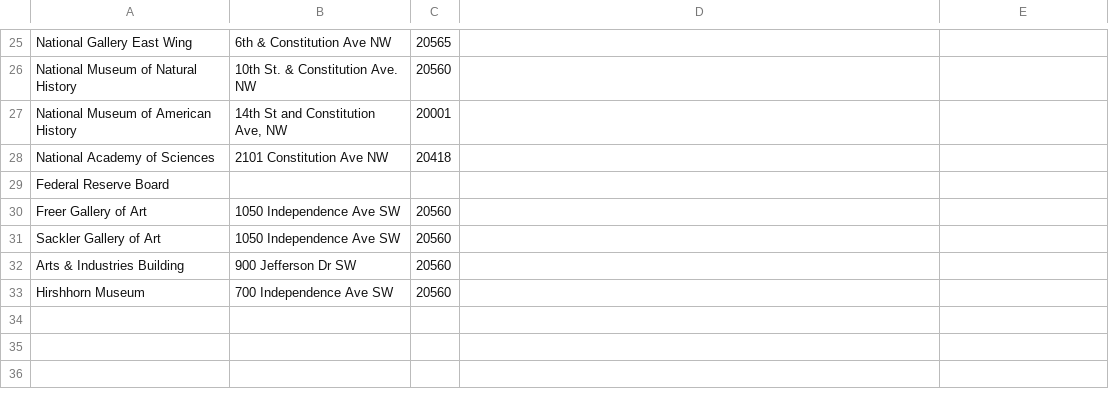
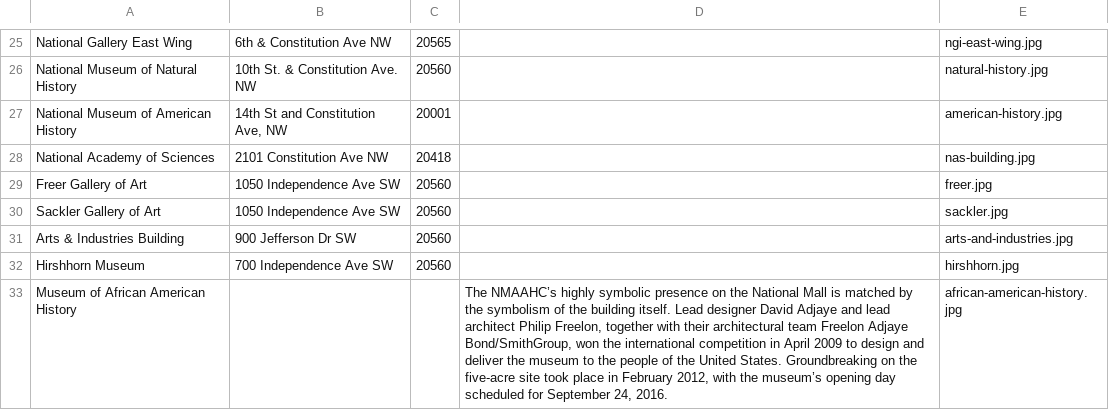
Before and after one commit to jshawl/WDI10-Project-3, a CSV file: pokemonument-api/db/monuments.csv, drawn as a sheet; only a part is shown, gaps mark what is left out; removed rows and columns are numbered as before the commit, all else as after; the diff covers the shown part only; the diff names each change by its address in the sheet, - before the commit and + after, or states it on an @@ line.

```diff
--- a/pokemonument-api/db/monuments.csv
+++ b/pokemonument-api/db/monuments.csv
-E25: (empty)
+E25: ngi-east-wing.jpg
-E26: (empty)
+E26: natural-history.jpg
-E27: (empty)
+E27: american-history.jpg
-E28: (empty)
+E28: nas-building.jpg
-row 29: Federal Reserve Board
-E29: (empty)
+E29: freer.jpg
-E30: (empty)
+E30: sackler.jpg
-E31: (empty)
+E31: arts-and-industries.jpg
-E32: (empty)
+E32: hirshhorn.jpg
+row 33: Museum of African American History |  |  | The NMAAHC’s highly symbolic presence on the National Mall is matched by the symbolism of the building itself. Lead designer David Adjaye and lead architect Philip Freelon, together with their architectural team Freelon Adjaye Bond/SmithGroup, won the international competition in April 2009 to design and deliver the museum to the people of the United States. Groundbreaking on the five-acre site took place in February 2012, with the museum’s opening day scheduled for September 24, 2016. | african-american-history.jpg
```
Also changed, not shown: 1 added row, 1 removed row and 30 edited cells elsewhere in this file, pokemonument-api/db/characters.csv, 39 other files.
